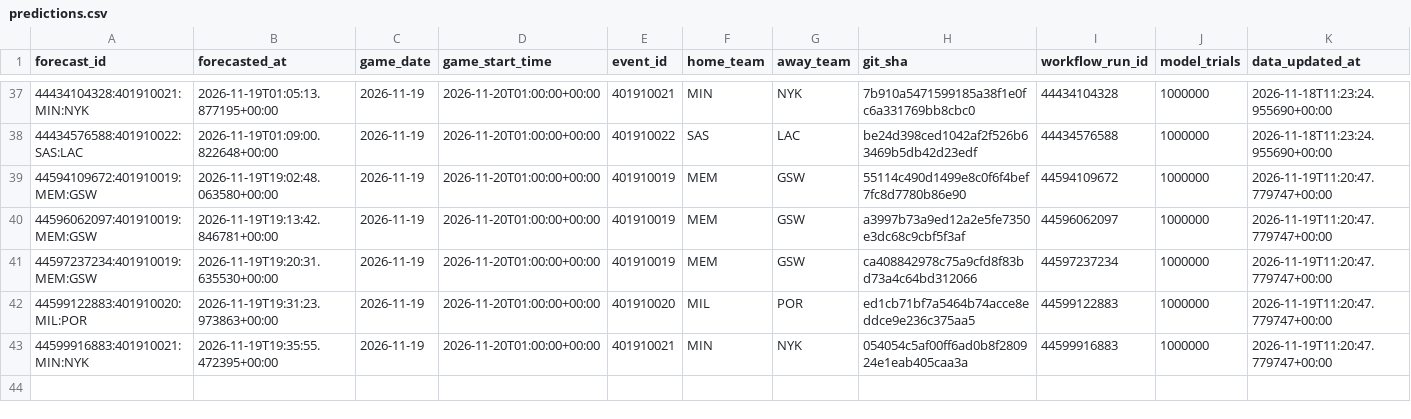
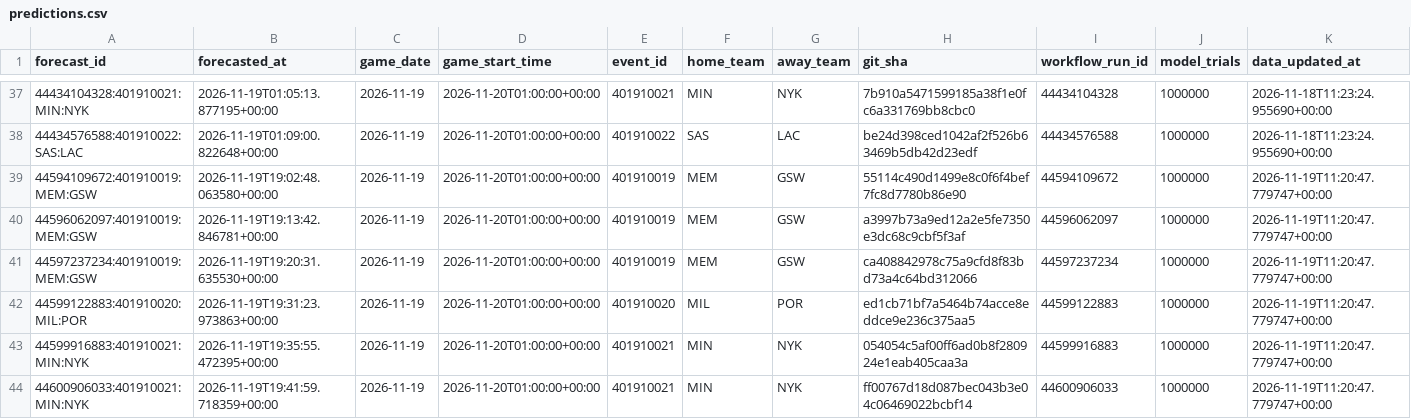
Before and after one commit to dlamb9215/Douglas-Lamb, a CSV file: nba/ledger/predictions.csv, drawn as a sheet; only a part is shown, gaps mark what is left out; rows hold the shown columns only; the diff names each change by its address in the sheet, - before the commit and + after, or states it on an @@ line.

```diff
--- a/nba/ledger/predictions.csv
+++ b/nba/ledger/predictions.csv
+row 44: 44600906033:401910021:MIN:NYK | 2026-11-19T19:41:59.718359+00:00 | 2026-11-19 | 2026-11-20T01:00:00+00:00 | 401910021 | MIN | NYK | ff00767d18d087bec043b3e04c06469022bcbf14 | 44600906033 | 1000000 | 2026-11-19T11:20:47.779747+00:00
```
